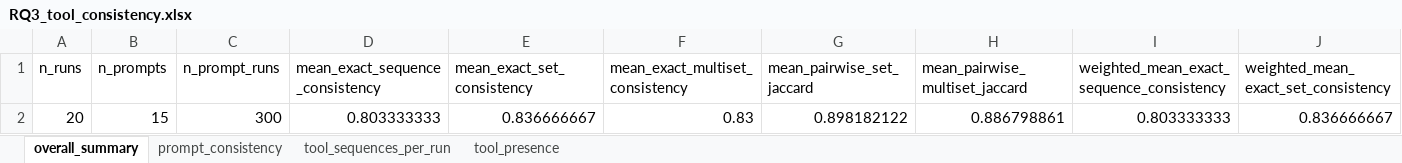
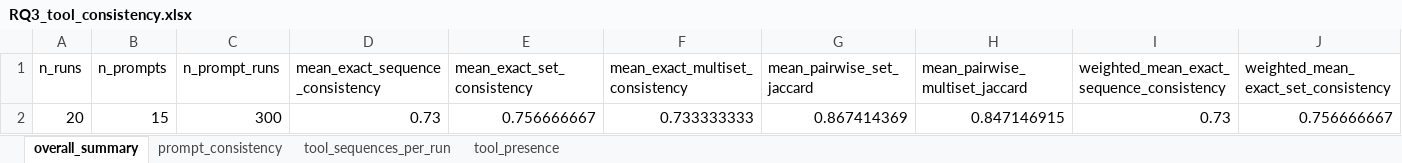
Before and after one commit to miso-booster/senpai-experiments, an Excel workbook: out/RQ3_tool_consistency/RQ3_tool_consistency.xlsx, sheet overall_summary, drawn as a sheet; only a part is shown; values as stored, in another font and other column widths than the file's, no borders; removed rows and columns are numbered as before the commit, all else as after; rows hold the shown columns only; the diff names each change by its address in the sheet, - before the commit and + after, or states it on an @@ line.

```diff
--- a/out/RQ3_tool_consistency/RQ3_tool_consistency.xlsx (sheet overall_summary)
+++ b/out/RQ3_tool_consistency/RQ3_tool_consistency.xlsx (sheet overall_summary)
-row 2: 20 | 15 | 300 | 0.803333333 | 0.836666667 | 0.83 | 0.898182122 | 0.886798861 | 0.803333333 | 0.836666667
+row 2: 20 | 15 | 300 | 0.73 | 0.756666667 | 0.733333333 | 0.867414369 | 0.847146915 | 0.73 | 0.756666667
```
Also changed, not shown: sheet tool_sequences_per_run, sheet tool_presence, sheet prompt_consistency, 5 other files.
